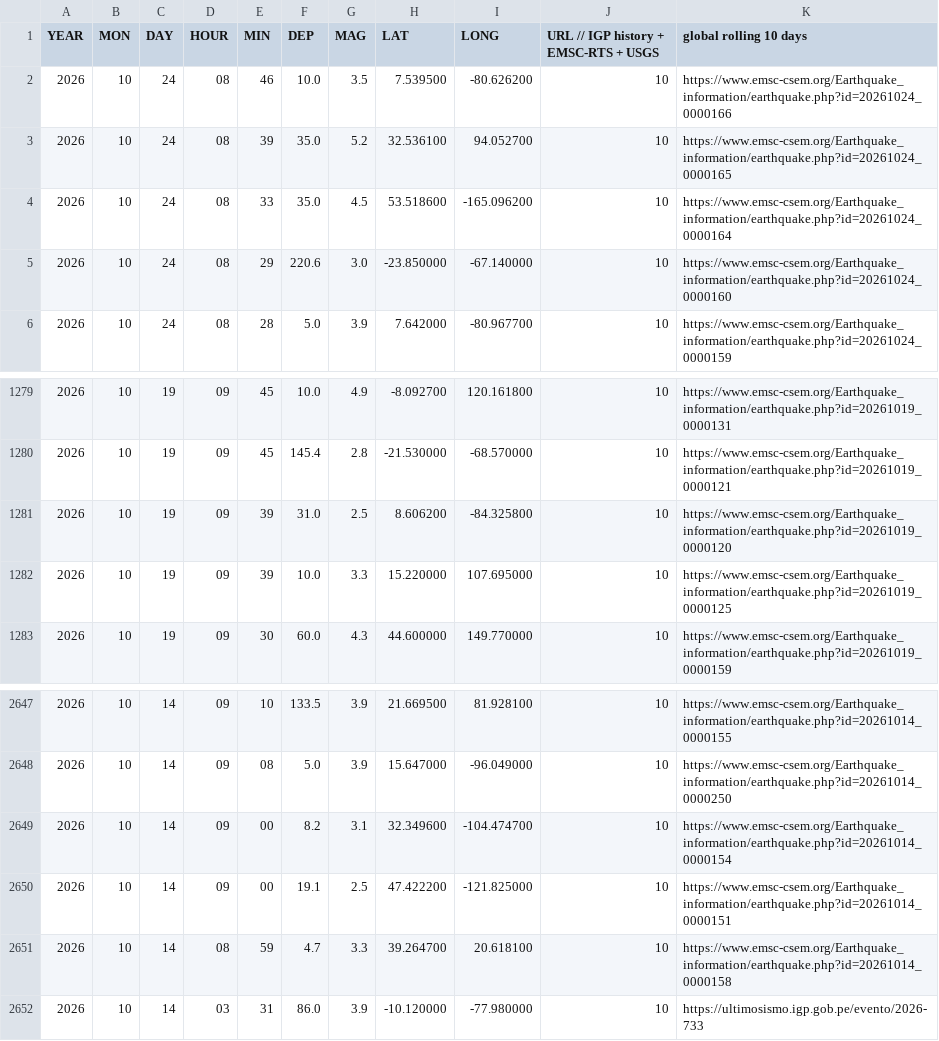
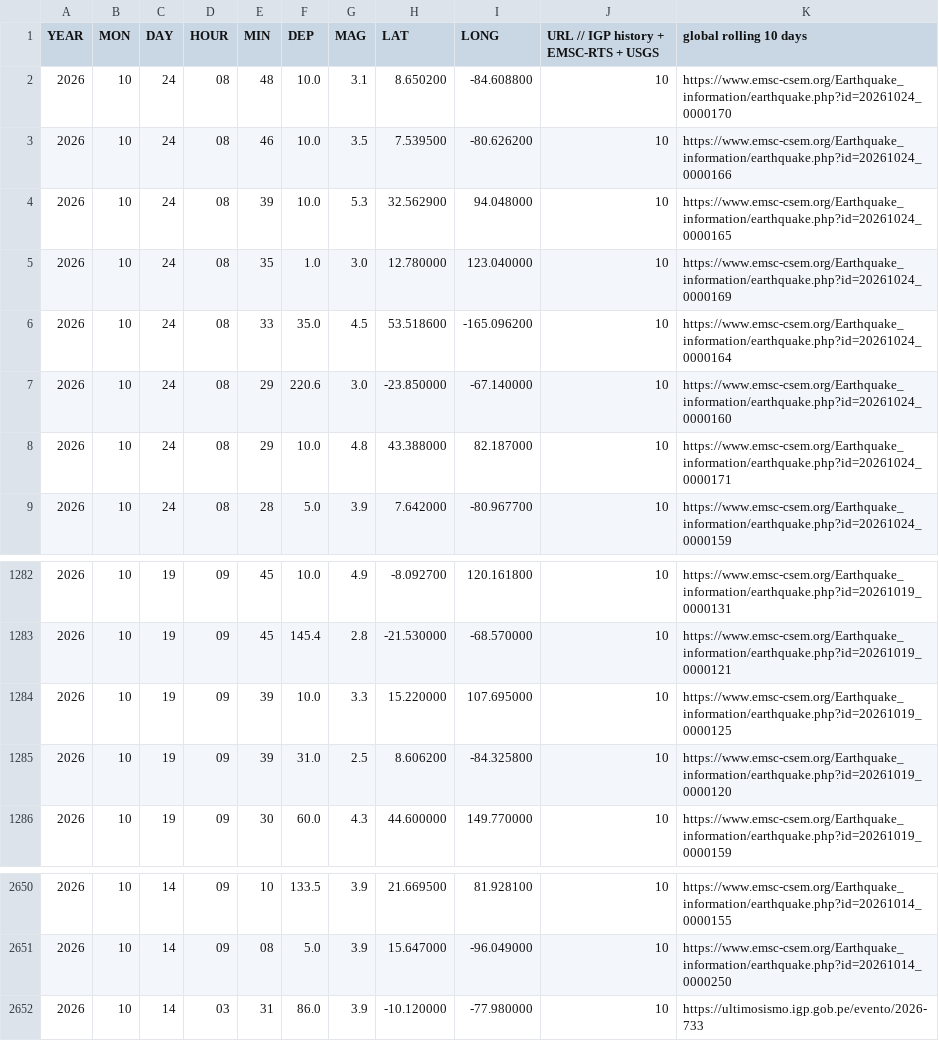
Before and after one commit to jcparodi-hue/earthquake3d-igp, a CSV file: docs/igp_7dias_eq3d_backup.csv, drawn as a sheet; only a part is shown, gaps mark what is left out.

```diff
--- a/docs/igp_7dias_eq3d_backup.csv
+++ b/docs/igp_7dias_eq3d_backup.csv
@@ -1,6 +1,9 @@
 YEAR, MON, DAY, HOUR, MIN, DEP, MAG, LAT, LONG, URL   // IGP history + EMSC-RTS + USGS, global rolling 10 days
+2026,10,24,08,48,10.0,3.1,8.650200,-84.608800,10,https://www.emsc-csem.org/Earthquake_information/earthquake.php?id=20261024_0000170
 2026,10,24,08,46,10.0,3.5,7.539500,-80.626200,10,https://www.emsc-csem.org/Earthquake_information/earthquake.php?id=20261024_0000166
-2026,10,24,08,39,35.0,5.2,32.536100,94.052700,10,https://www.emsc-csem.org/Earthquake_information/earthquake.php?id=20261024_0000165
+2026,10,24,08,39,10.0,5.3,32.562900,94.048000,10,https://www.emsc-csem.org/Earthquake_information/earthquake.php?id=20261024_0000165
+2026,10,24,08,35,1.0,3.0,12.780000,123.040000,10,https://www.emsc-csem.org/Earthquake_information/earthquake.php?id=20261024_0000169
 2026,10,24,08,33,35.0,4.5,53.518600,-165.096200,10,https://www.emsc-csem.org/Earthquake_information/earthquake.php?id=20261024_0000164
 2026,10,24,08,29,220.6,3.0,-23.850000,-67.140000,10,https://www.emsc-csem.org/Earthquake_information/earthquake.php?id=20261024_0000160
+2026,10,24,08,29,10.0,4.8,43.388000,82.187000,10,https://www.emsc-csem.org/Earthquake_information/earthquake.php?id=20261024_0000171
 2026,10,24,08,28,5.0,3.9,7.642000,-80.967700,10,https://www.emsc-csem.org/Earthquake_information/earthquake.php?id=20261024_0000159
@@ -1280,4 +1283,4 @@ YEAR, MON, DAY, HOUR, MIN, DEP, MAG, LAT, LONG, URL   // IGP history + EMSC-RTS
 2026,10,19,09,45,145.4,2.8,-21.530000,-68.570000,10,https://www.emsc-csem.org/Earthquake_information/earthquake.php?id=20261019_0000121
-2026,10,19,09,39,31.0,2.5,8.606200,-84.325800,10,https://www.emsc-csem.org/Earthquake_information/earthquake.php?id=20261019_0000120
 2026,10,19,09,39,10.0,3.3,15.220000,107.695000,10,https://www.emsc-csem.org/Earthquake_information/earthquake.php?id=20261019_0000125
+2026,10,19,09,39,31.0,2.5,8.606200,-84.325800,10,https://www.emsc-csem.org/Earthquake_information/earthquake.php?id=20261019_0000120
 2026,10,19,09,30,60.0,4.3,44.600000,149.770000,10,https://www.emsc-csem.org/Earthquake_information/earthquake.php?id=20261019_0000159
@@ -2648,5 +2651,2 @@ YEAR, MON, DAY, HOUR, MIN, DEP, MAG, LAT, LONG, URL   // IGP history + EMSC-RTS
 2026,10,14,09,08,5.0,3.9,15.647000,-96.049000,10,https://www.emsc-csem.org/Earthquake_information/earthquake.php?id=20261014_0000250
-2026,10,14,09,00,8.2,3.1,32.349600,-104.474700,10,https://www.emsc-csem.org/Earthquake_information/earthquake.php?id=20261014_0000154
-2026,10,14,09,00,19.1,2.5,47.422200,-121.825000,10,https://www.emsc-csem.org/Earthquake_information/earthquake.php?id=20261014_0000151
-2026,10,14,08,59,4.7,3.3,39.264700,20.618100,10,https://www.emsc-csem.org/Earthquake_information/earthquake.php?id=20261014_0000158
 2026,10,14,03,31,86.0,3.9,-10.120000,-77.980000,10,https://ultimosismo.igp.gob.pe/evento/2026-733
```
Also changed, not shown: docs/duplicados.csv, docs/historial_actualizaciones.csv, 4 other files.
